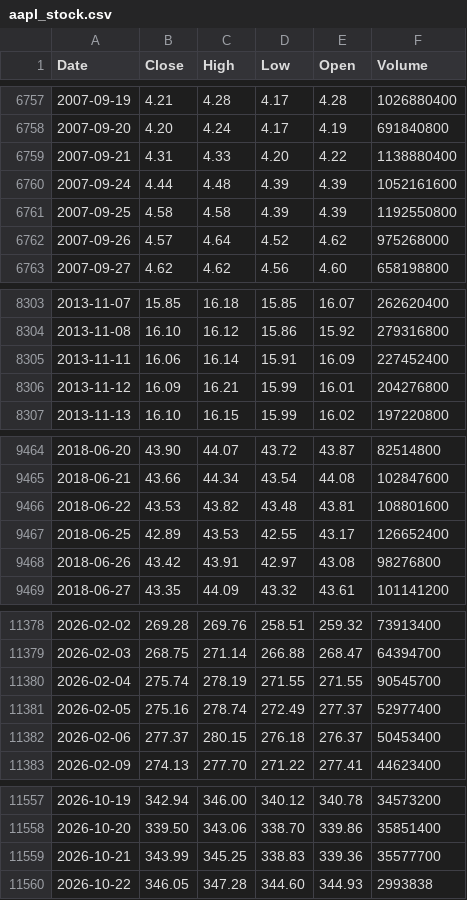
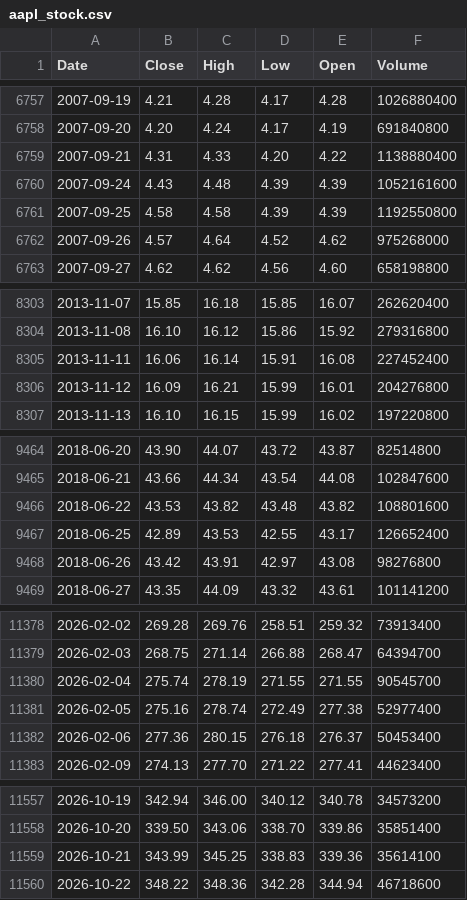
Before and after one commit to deraficionado-gif/stocks, a CSV file: data/aapl_stock.csv, drawn as a sheet; only a part is shown, gaps mark what is left out; the diff covers the shown part only.

```diff
--- a/data/aapl_stock.csv
+++ b/data/aapl_stock.csv
@@ -6759,3 +6759,3 @@ Date,Close,High,Low,Open,Volume
 2007-09-21,4.31,4.33,4.20,4.22,1138880400
-2007-09-24,4.44,4.48,4.39,4.39,1052161600
+2007-09-24,4.43,4.48,4.39,4.39,1052161600
 2007-09-25,4.58,4.58,4.39,4.39,1192550800
@@ -8304,3 +8304,3 @@ Date,Close,High,Low,Open,Volume
 2013-11-08,16.10,16.12,15.86,15.92,279316800
-2013-11-11,16.06,16.14,15.91,16.09,227452400
+2013-11-11,16.06,16.14,15.91,16.08,227452400
 2013-11-12,16.09,16.21,15.99,16.01,204276800
@@ -9465,3 +9465,3 @@ Date,Close,High,Low,Open,Volume
 2018-06-21,43.66,44.34,43.54,44.08,102847600
-2018-06-22,43.53,43.82,43.48,43.81,108801600
+2018-06-22,43.53,43.82,43.48,43.82,108801600
 2018-06-25,42.89,43.53,42.55,43.17,126652400
@@ -11380,4 +11380,4 @@ Date,Close,High,Low,Open,Volume
 2026-02-04,275.74,278.19,271.55,271.55,90545700
-2026-02-05,275.16,278.74,272.49,277.37,52977400
-2026-02-06,277.37,280.15,276.18,276.37,50453400
+2026-02-05,275.16,278.74,272.49,277.38,52977400
+2026-02-06,277.36,280.15,276.18,276.37,50453400
 2026-02-09,274.13,277.70,271.22,277.41,44623400
@@ -11558,3 +11558,3 @@ Date,Close,High,Low,Open,Volume
 2026-10-20,339.50,343.06,338.70,339.86,35851400
-2026-10-21,343.99,345.25,338.83,339.36,35577700
-2026-10-22,346.05,347.28,344.60,344.93,2993838
+2026-10-21,343.99,345.25,338.83,339.36,35614100
+2026-10-22,348.22,348.36,342.28,344.94,46718600
```
Also changed, not shown: 9 edited cells elsewhere in this file, data/msft_stock.csv.
